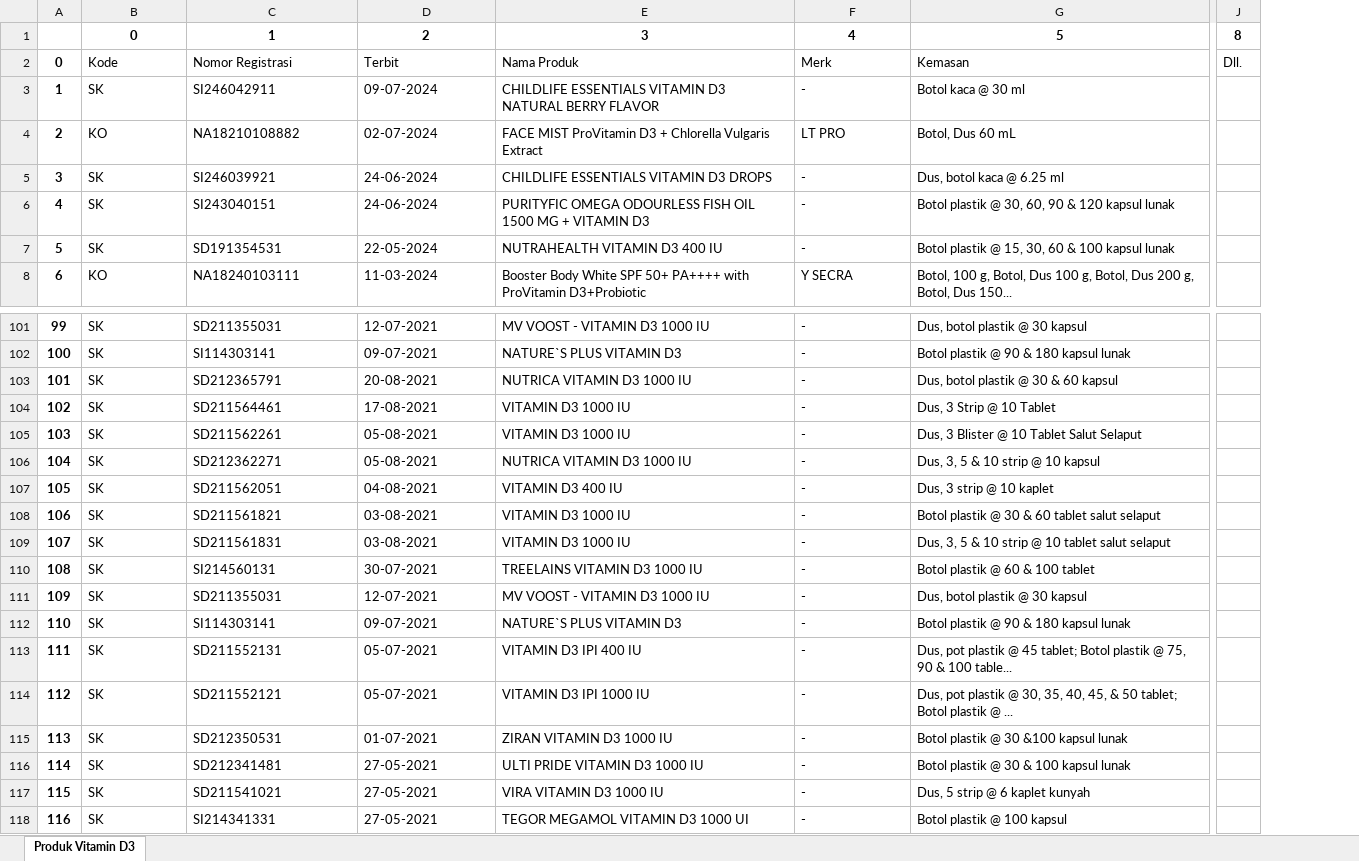
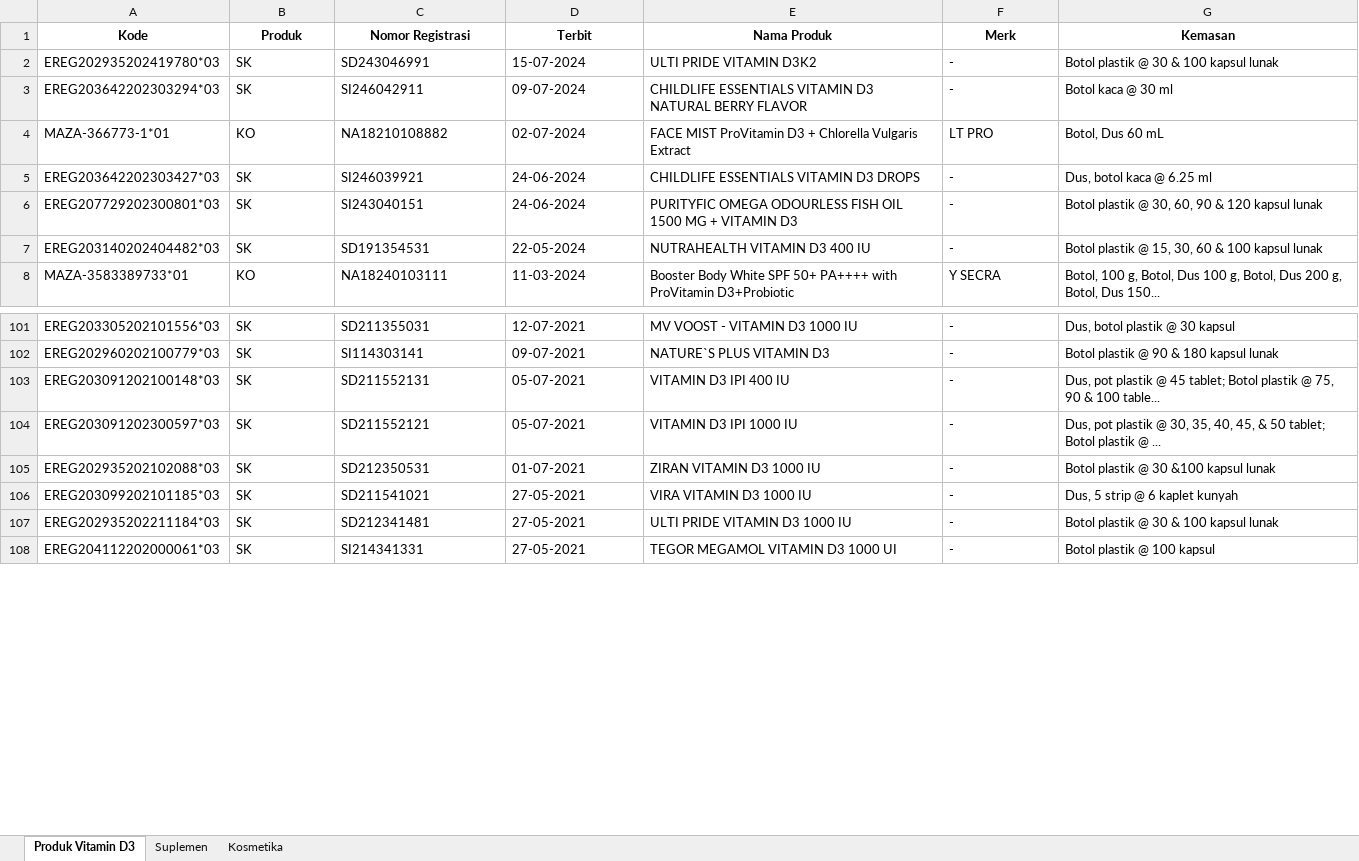
Before and after one commit to blockheron/vitamin-d3, an Excel workbook: produk_vitD3.xlsx, sheet Produk Vitamin D3, drawn as a sheet; only a part is shown, gaps mark what is left out; values as stored, in another font and other column widths than the file's, no borders; removed rows and columns are numbered as before the commit, all else as after; rows hold the shown columns only; the diff covers the shown part only; the diff names each change by its address in the sheet, - before the commit and + after, or states it on an @@ line.

```diff
--- a/produk_vitD3.xlsx (sheet Produk Vitamin D3)
+++ b/produk_vitD3.xlsx (sheet Produk Vitamin D3)
+sheet tab: Suplemen
+sheet tab: Kosmetika
-column A (0), rows 3-8: 1 | 2 | 3 | 4 | 5 | 6; rows 101-102: 99 | 100; rows 113-116: 111 | 112 | 113 | 114; row 118: 116
+column A (Kode), rows 3-8: EREG203642202303294*03 | MAZA-366773-1*01 | EREG203642202303427*03 | EREG207729202300801*03 | EREG203140202404482*03 | MAZA-3583389733*01; rows 101-105: EREG203305202101556*03 | EREG202960202100779*03 | EREG203091202100148*03 | EREG203091202300597*03 | EREG202935202102088*03; rows 107-108: EREG202935202211184*03 | EREG204112202000061*03
-column J (Dll.), empty
-row 1:  | 0 | 1 | 2 | 3 | 4 | 5 | 8
-B1: Kode
+B1: Produk
@@ B1:G1 bold: off → on, alignment: left → center @@
+row 2: EREG202935202419780*03 | SK | SD243046991 | 15-07-2024 | ULTI PRIDE VITAMIN D3K2 | - | Botol plastik @ 30 & 100 kapsul lunak
-row 103: 101 | SK | SD212365791 | 20-08-2021 | NUTRICA VITAMIN D3 1000 IU | - | Dus, botol plastik @ 30 & 60 kapsul
-row 104: 102 | SK | SD211564461 | 17-08-2021 | VITAMIN D3 1000 IU | - | Dus, 3 Strip @ 10 Tablet
-row 105: 103 | SK | SD211562261 | 05-08-2021 | VITAMIN D3 1000 IU | - | Dus, 3 Blister @ 10 Tablet Salut Selaput
-row 106: 104 | SK | SD212362271 | 05-08-2021 | NUTRICA VITAMIN D3 1000 IU | - | Dus, 3, 5 & 10 strip @ 10 kapsul
-row 107: 105 | SK | SD211562051 | 04-08-2021 | VITAMIN D3 400 IU | - | Dus, 3 strip @ 10 kaplet
-row 108: 106 | SK | SD211561821 | 03-08-2021 | VITAMIN D3 1000 IU | - | Botol plastik @ 30 & 60 tablet salut selaput
-row 109: 107 | SK | SD211561831 | 03-08-2021 | VITAMIN D3 1000 IU | - | Dus, 3, 5 & 10 strip @ 10 tablet salut selaput
-row 110: 108 | SK | SI214560131 | 30-07-2021 | TREELAINS VITAMIN D3 1000 IU | - | Botol plastik @ 60 & 100 tablet
-row 111: 109 | SK | SD211355031 | 12-07-2021 | MV VOOST - VITAMIN D3 1000 IU | - | Dus, botol plastik @ 30 kapsul
-row 112: 110 | SK | SI114303141 | 09-07-2021 | NATURE`S PLUS VITAMIN D3 | - | Botol plastik @ 90 & 180 kapsul lunak
@@ row 117 moved to row 106: EREG203099202101185*03 @@
```
Also changed, not shown: 14 added rows, 4 removed rows, 152 edited cells and cell formats elsewhere in this sheet.
